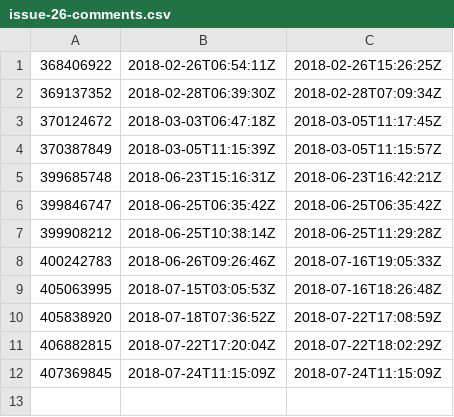
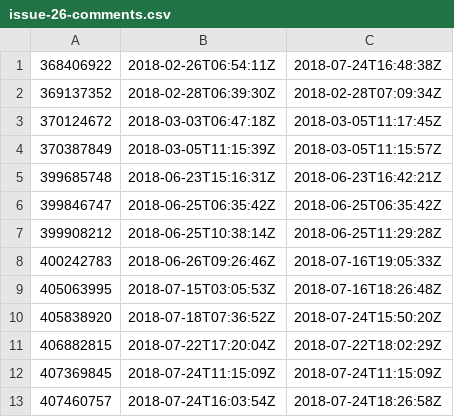
Before and after one commit to solomonxie/issues_blog, a CSV file: solomonxie/solomonxie.github.io/issue-26-comments.csv, drawn as a sheet.

```diff
--- a/solomonxie/solomonxie.github.io/issue-26-comments.csv
+++ b/solomonxie/solomonxie.github.io/issue-26-comments.csv
@@ -1,2 +1,2 @@
-368406922,2018-02-26T06:54:11Z,2018-02-26T15:26:25Z
+368406922,2018-02-26T06:54:11Z,2018-07-24T16:48:38Z
 369137352,2018-02-28T06:39:30Z,2018-02-28T07:09:34Z
@@ -9,4 +9,5 @@
 405063995,2018-07-15T03:05:53Z,2018-07-16T18:26:48Z
-405838920,2018-07-18T07:36:52Z,2018-07-22T17:08:59Z
+405838920,2018-07-18T07:36:52Z,2018-07-24T15:50:20Z
 406882815,2018-07-22T17:20:04Z,2018-07-22T18:02:29Z
 407369845,2018-07-24T11:15:09Z,2018-07-24T11:15:09Z
+407460757,2018-07-24T16:03:54Z,2018-07-24T18:26:58Z
```
Also changed, not shown: solomonxie/solomonxie.github.io/last_issues_list.csv, 3 other files.
